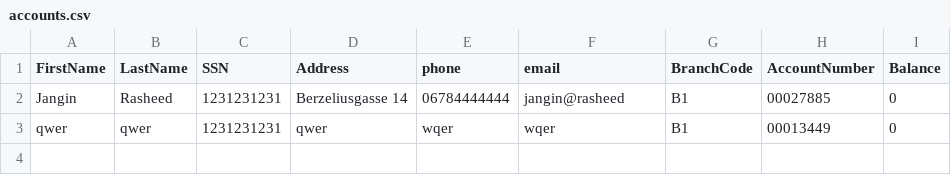
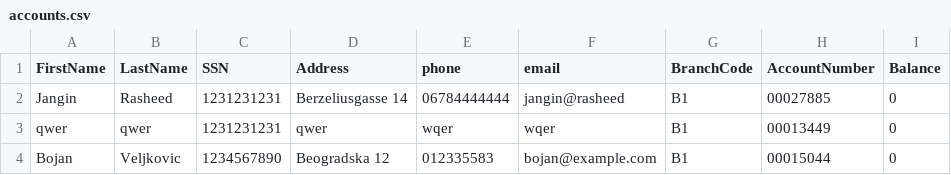
Before and after one commit to FHTW-HWSE2/bank-teissl_A_BankProject, a CSV file: assets/accounts.csv, drawn as a sheet.

```diff
--- a/assets/accounts.csv
+++ b/assets/accounts.csv
@@ -3 +3,2 @@ Jangin,Rasheed,1231231231,Berzeliusgasse 14,06784444444,jangin@rasheed,B1,000278
 qwer,qwer,1231231231,qwer,wqer,wqer,B1,00013449,0
+Bojan,Veljkovic,1234567890,Beogradska 12,012335583,bojan@example.com,B1,00015044,0
```
Also changed, not shown: 31 other files.
